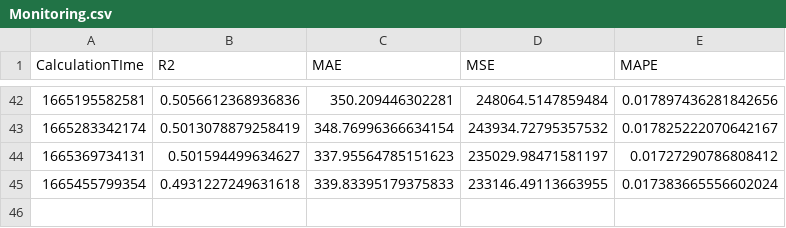
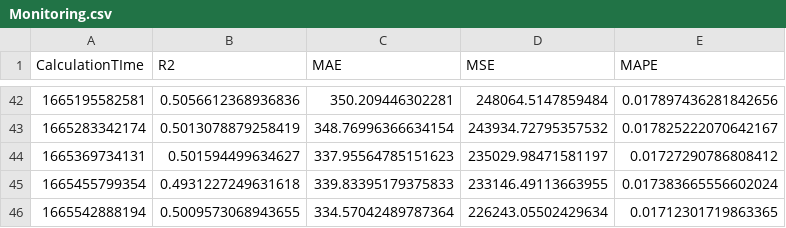
Before and after one commit to krishnajiraoh/my-crypto-world, a CSV file: forecast/data/Monitoring.csv, drawn as a sheet; only a part is shown, gaps mark what is left out; the diff names each change by its address in the sheet, - before the commit and + after, or states it on an @@ line.

Commit message:
Updated by Monitoring script using PyGithub API

```diff
--- a/forecast/data/Monitoring.csv
+++ b/forecast/data/Monitoring.csv
+row 46: 1665542888194 | 0.5009573068943655 | 334.57042489787364 | 226243.05502429634 | 0.01712301719863365
```
